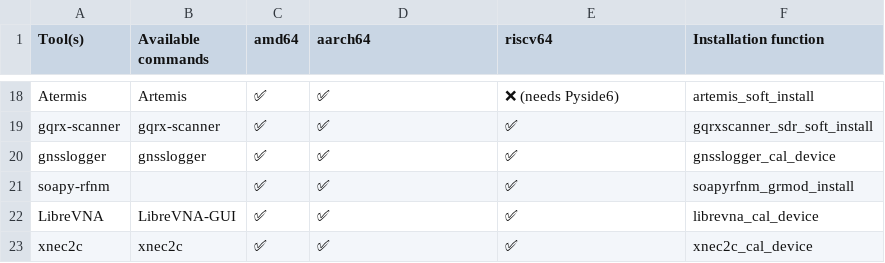
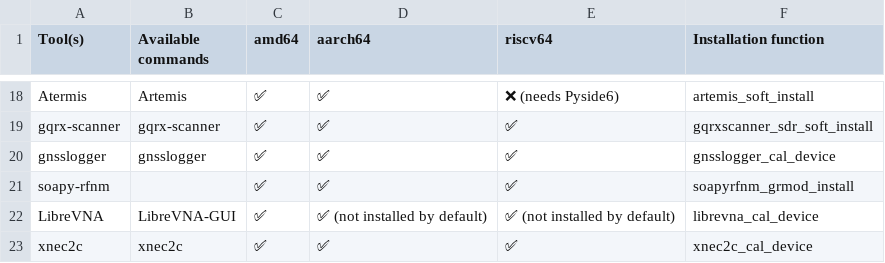
Before and after one commit to PentHertz/rfswift-doc-v2, a CSV file: content/docs/guide/tools_for_sdr_light.csv, drawn as a sheet; only a part is shown, gaps mark what is left out.

Commit message:
Adding exceptions for libreVNA

```diff
--- a/content/docs/guide/tools_for_sdr_light.csv
+++ b/content/docs/guide/tools_for_sdr_light.csv
@@ -21,3 +21,3 @@ gnsslogger,gnsslogger,✅  ,✅  ,✅, gnsslogger_cal_device
 soapy-rfnm,,✅  ,✅  ,✅, soapyrfnm_grmod_install
-LibreVNA,LibreVNA-GUI,✅  ,✅  ,✅, librevna_cal_device
+LibreVNA,LibreVNA-GUI,✅  ,✅ (not installed by default) ,✅ (not installed by default), librevna_cal_device
 xnec2c,xnec2c,✅  ,✅  ,✅, xnec2c_cal_device
```
